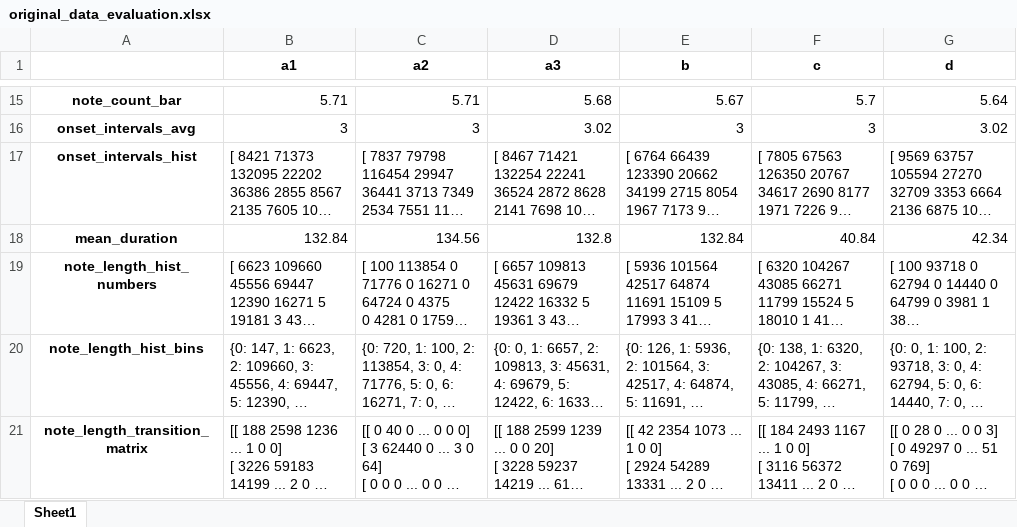
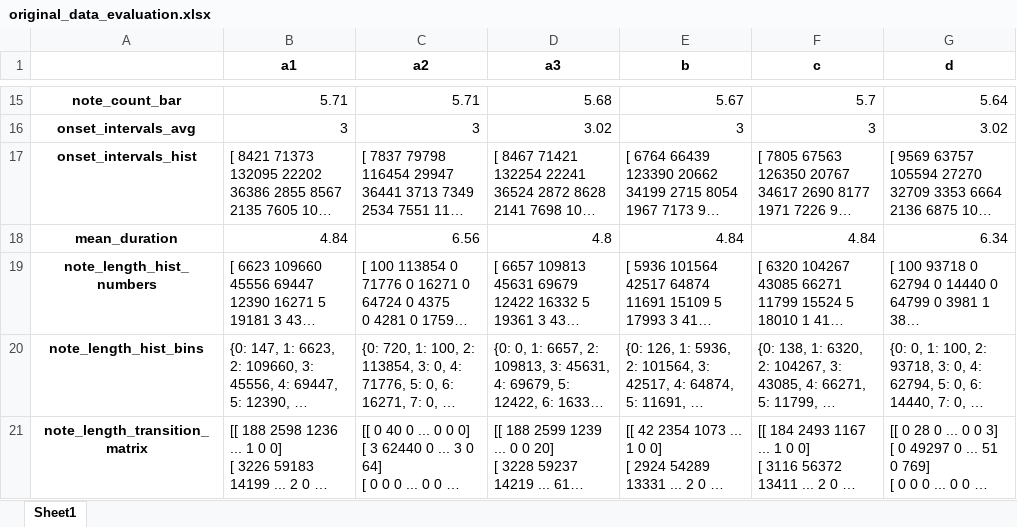
Before and after one commit to Julia2300/composing_music_ml, an Excel workbook: 0_data/8_predictions/original_data_evaluation.xlsx, sheet Sheet1, drawn as a sheet; only a part is shown, gaps mark what is left out; long unchanged cells end in …; values as stored, in another font and other column widths than the file's, no borders; the diff names each change by its address in the sheet, - before the commit and + after, or states it on an @@ line.

```diff
--- a/0_data/8_predictions/original_data_evaluation.xlsx (sheet Sheet1)
+++ b/0_data/8_predictions/original_data_evaluation.xlsx (sheet Sheet1)
-B18 (a1): 132.84
+B18 (a1): 4.84
-C18 (a2): 134.56
+C18 (a2): 6.56
-D18 (a3): 132.8
+D18 (a3): 4.8
-E18 (b): 132.84
+E18 (b): 4.84
-F18 (c): 40.84
+F18 (c): 4.84
-G18 (d): 42.34
+G18 (d): 6.34
```
Also changed, not shown: 0_data/8_predictions/comparison_model_evaluation.xlsx, 0_data/8_predictions/model_evaluation.xlsx, 2 other files.
